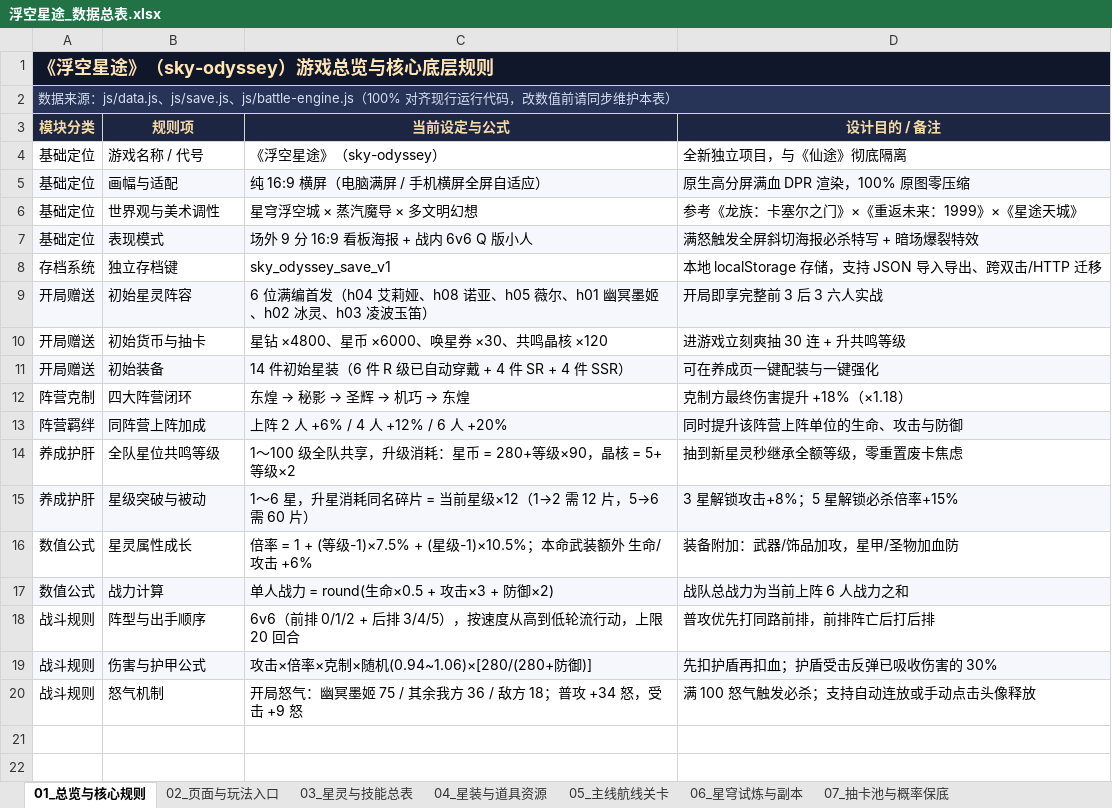
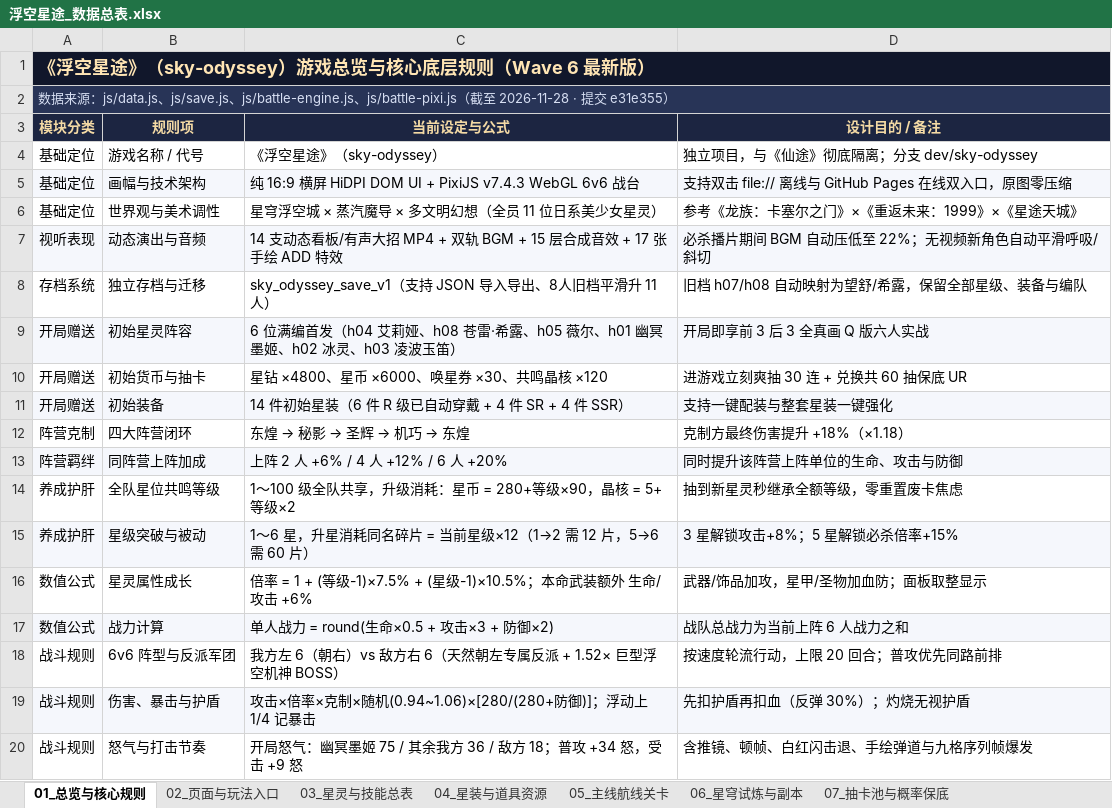
Before and after one commit to Y-AE86/sky-odyssey, an Excel workbook: 浮空星途_数据总表.xlsx, sheet 01_总览与核心规则, drawn as a sheet; values as stored, in another font and other column widths than the file's, no borders; removed rows and columns are numbered as before the commit, all else as after; the diff names each change by its address in the sheet, - before the commit and + after, or states it on an @@ line.

```diff
--- a/浮空星途_数据总表.xlsx (sheet 01_总览与核心规则)
+++ b/浮空星途_数据总表.xlsx (sheet 01_总览与核心规则)
-A1 (模块分类): 《浮空星途》（sky-odyssey）游戏总览与核心底层规则
+A1 (模块分类): 《浮空星途》（sky-odyssey）游戏总览与核心底层规则（Wave 6 最新版）
-A2 (模块分类): …、js/save.js、js/battle-engine.js（100% 对齐现行运行代码，改数值前请同步维护本表）
+A2 (模块分类): …、js/save.js、js/battle-engine.js、js/battle-pixi.js（截至 2026-11-28 · 提交 e31e355）
-D4 (设计目的 / 备注): 全新独立项目，与《仙途》彻底隔离
+D4 (设计目的 / 备注): 独立项目，与《仙途》彻底隔离；分支 dev/sky-odyssey
-row 5: 基础定位 | 画幅与适配 | 纯 16:9 横屏（电脑满屏 / 手机横屏全屏自适应） | 原生高分屏满血 DPR 渲染，100% 原图零压缩
+row 5: 基础定位 | 画幅与技术架构 | 纯 16:9 横屏 HiDPI DOM UI + PixiJS v7.4.3 WebGL 6v6 战台 | 支持双击 file:// 离线与 GitHub Pages 在线双入口，原图零压缩
-C6 (当前设定与公式): 星穹浮空城 × 蒸汽魔导 × 多文明幻想
+C6 (当前设定与公式): 星穹浮空城 × 蒸汽魔导 × 多文明幻想（全员 11 位日系美少女星灵）
-row 7: 基础定位 | 表现模式 | 场外 9 分 16:9 看板海报 + 战内 6v6 Q 版小人 | 满怒触发全屏斜切海报必杀特写 + 暗场爆裂特效
-row 8: 存档系统 | 独立存档键 | sky_odyssey_save_v1 | 本地 localStorage 存储，支持 JSON 导入导出、跨双击/HTTP 迁移
+row 7: 视听表现 | 动态演出与音频 | 14 支动态看板/有声大招 MP4 + 双轨 BGM + 15 层合成音效 + 17 张手绘 ADD 特效 | 必杀播片期间 BGM 自动压低至 22%；无视频新角色自动平滑呼吸/斜切
+row 8: 存档系统 | 独立存档与迁移 | sky_odyssey_save_v1（支持 JSON 导入导出、8人旧档平滑升 11 人） | 旧档 h07/h08 自动映射为望舒/希露，保留全部星级、装备与编队
-C9 (当前设定与公式): …莉娅、h08 诺亚、h05 薇尔…
+C9 (当前设定与公式): …莉娅、h08 苍雷·希露、h05 薇尔…
-D9 (设计目的 / 备注): 开局即享完整前 3 后 3 六人实战
+D9 (设计目的 / 备注): 开局即享前 3 后 3 全真画 Q 版六人实战
-D10 (设计目的 / 备注): 进游戏立刻爽抽 30 连 + 升共鸣等级
+D10 (设计目的 / 备注): 进游戏立刻爽抽 30 连 + 兑换共 60 抽保底 UR
-D11 (设计目的 / 备注): 可在养成页一键配装与一键强化
+D11 (设计目的 / 备注): 支持一键配装与整套星装一键强化
-D16 (设计目的 / 备注): 装备附加：武器/饰品加攻，星甲/圣物加血防
+D16 (设计目的 / 备注): 武器/饰品加攻，星甲/圣物加血防；面板取整显示
-row 18: 战斗规则 | 阵型与出手顺序 | 6v6（前排 0/1/2 + 后排 3/4/5），按速度从高到低轮流行动，上限 20 回合 | 普攻优先打同路前排，前排阵亡后打后排
+row 18: 战斗规则 | 6v6 阵型与反派军团 | 我方左 6（朝右）vs 敌方右 6（天然朝左专属反派 + 1.52× 巨型浮空机神 BOSS） | 按速度轮流行动，上限 20 回合；普攻优先同路前排
-B19 (规则项): 伤害与护甲公式
+B19 (规则项): 伤害、暴击与护盾
-C19 (当前设定与公式): 攻击×倍率×克制×随机(0.94~1.06)×[280/(280+防御)]
+C19 (当前设定与公式): 攻击×倍率×克制×随机(0.94~1.06)×[280/(280+防御)]；浮动上 1/4 记暴击
-D19 (设计目的 / 备注): 先扣护盾再扣血；护盾受击反弹已吸收伤害的 30%
+D19 (设计目的 / 备注): 先扣护盾再扣血（反弹 30%）；灼烧无视护盾
-B20 (规则项): 怒气机制
+B20 (规则项): 怒气与打击节奏
-D20 (设计目的 / 备注): 满 100 怒气触发必杀；支持自动连放或手动点击头像释放
+D20 (设计目的 / 备注): 含推镜、顿帧、白红闪击退、手绘弹道与九格序列帧爆发
```
Also changed, not shown: sheet 09_美术与动画资产台账, sheet 03_星灵与技能总表, sheet 02_页面与玩法入口, sheet 07_抽卡池与概率保底, sheet 05_主线航线关卡, sheet 04_星装与道具资源, 2 more sheets, other sheet tabs, 2 other files.
